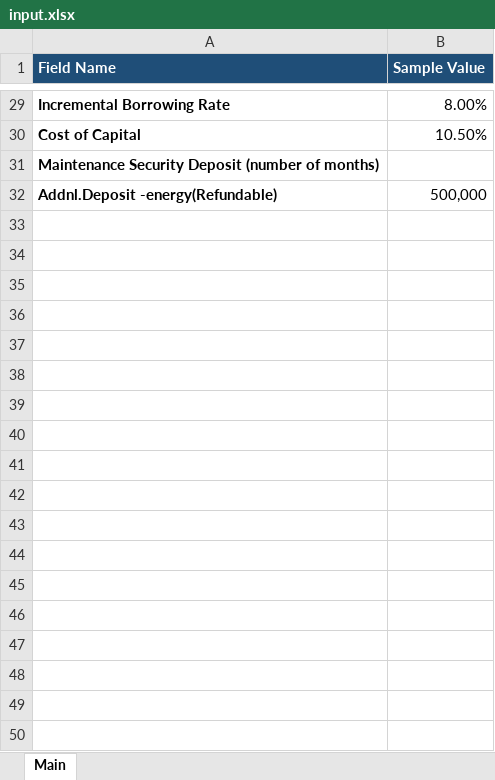
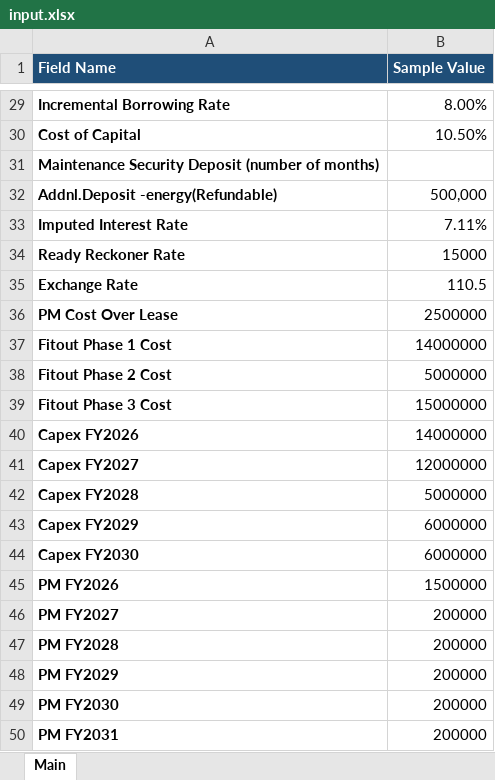
Before and after one commit to NarendraReddy077/rental-automation, an Excel workbook: artifacts/input.xlsx, sheet Main, drawn as a sheet; only a part is shown, gaps mark what is left out; values as stored, in another font and other column widths than the file's, no borders; the diff names each change by its address in the sheet, - before the commit and + after, or states it on an @@ line.

Commit message:
updated the sheets

```diff
--- a/artifacts/input.xlsx (sheet Main)
+++ b/artifacts/input.xlsx (sheet Main)
+row 33: Imputed Interest Rate | 7.11%
+row 34: Ready Reckoner Rate | 15000
+row 35: Exchange Rate | 110.5
+row 36: PM Cost Over Lease | 2500000
+row 37: Fitout Phase 1 Cost | 14000000
+row 38: Fitout Phase 2 Cost | 5000000
+row 39: Fitout Phase 3 Cost | 15000000
+row 40: Capex FY2026 | 14000000
+row 41: Capex FY2027 | 12000000
+row 42: Capex FY2028 | 5000000
+row 43: Capex FY2029 | 6000000
+row 44: Capex FY2030 | 6000000
+row 45: PM FY2026 | 1500000
+row 46: PM FY2027 | 200000
+row 47: PM FY2028 | 200000
+row 48: PM FY2029 | 200000
+row 49: PM FY2030 | 200000
+row 50: PM FY2031 | 200000
```
Also changed, not shown: artifacts/Rental Specimen.xlsx.
